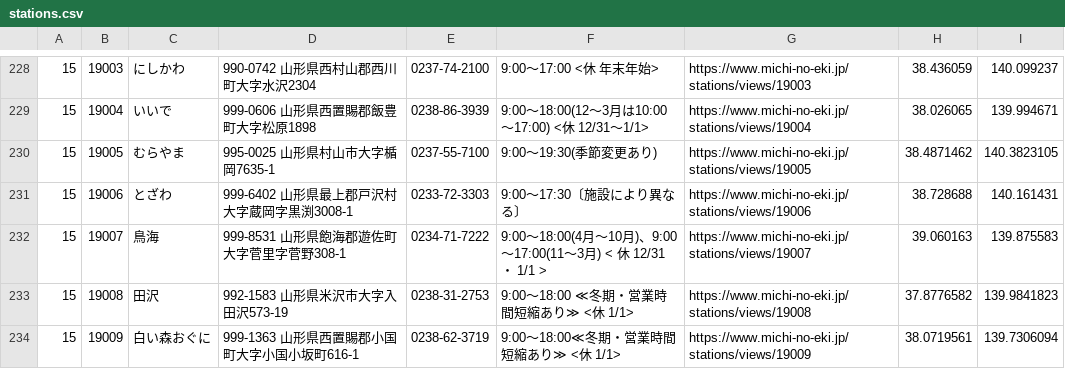
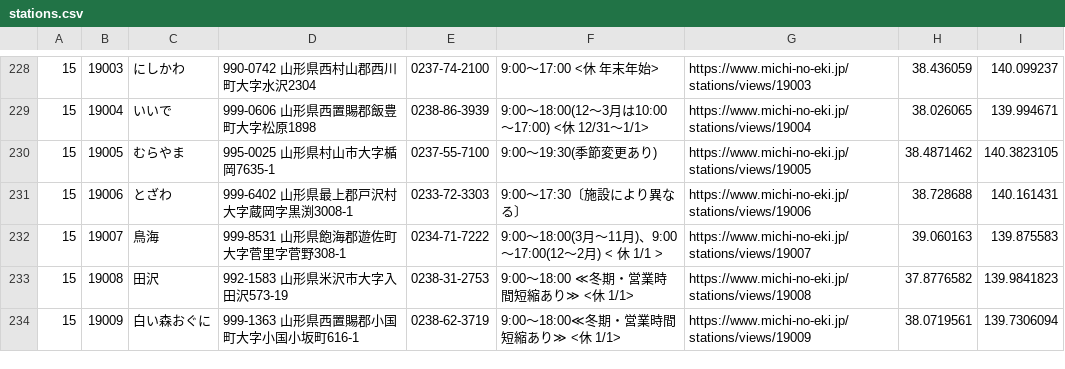
Before and after one commit to tk0miya/roadside_station_maps, a CSV file: data/stations.csv, drawn as a sheet; only a part is shown, gaps mark what is left out; the diff covers the shown part only.

Commit message:
Update station data

```diff
--- a/data/stations.csv
+++ b/data/stations.csv
@@ -231,3 +231,3 @@
 15	19006	とざわ	999-6402 山形県最上郡戸沢村大字蔵岡字黒渕3008-1	0233-72-3303	9:00〜17:30〔施設により異なる〕	https://www.michi-no-eki.jp/stations/views/19006	38.728688	140.161431
-15	19007	鳥海	999-8531 山形県飽海郡遊佐町大字菅里字菅野308-1	0234-71-7222	9:00〜18:00(4月〜10月)、9:00〜17:00(11〜3月) < 休  12/31 ・ 1/1 >	https://www.michi-no-eki.jp/stations/views/19007	39.060163	139.875583
+15	19007	鳥海	999-8531 山形県飽海郡遊佐町大字菅里字菅野308-1	0234-71-7222	9:00〜18:00(3月〜11月)、9:00〜17:00(12〜2月) < 休   1/1 >	https://www.michi-no-eki.jp/stations/views/19007	39.060163	139.875583
 15	19008	田沢	992-1583 山形県米沢市大字入田沢573-19	0238-31-2753	9:00〜18:00 ≪冬期・営業時間短縮あり≫ <休 1/1>	https://www.michi-no-eki.jp/stations/views/19008	37.8776582	139.9841823
```
Also changed, not shown: 10 edited cells elsewhere in this file, 1 other file.
